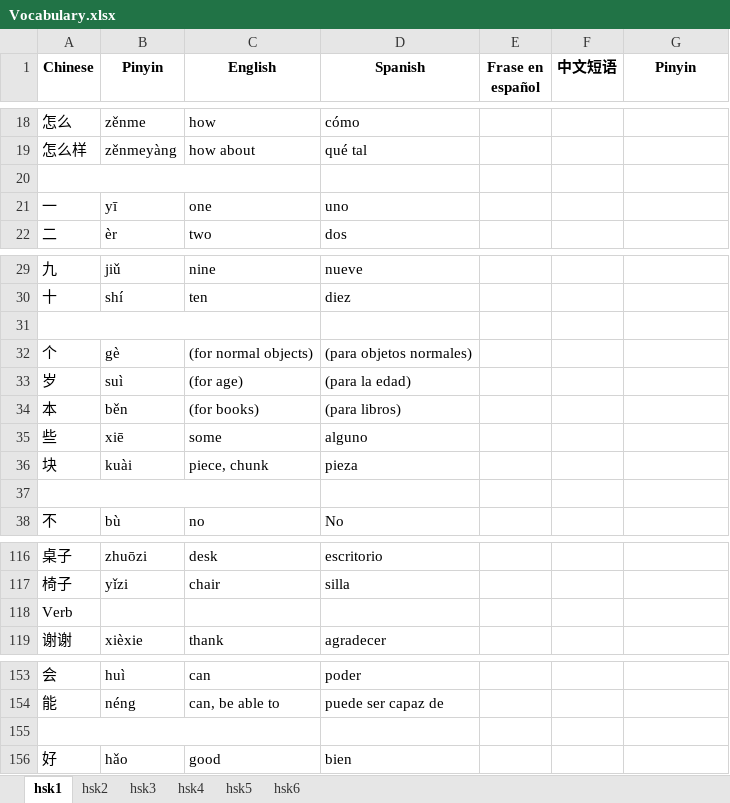
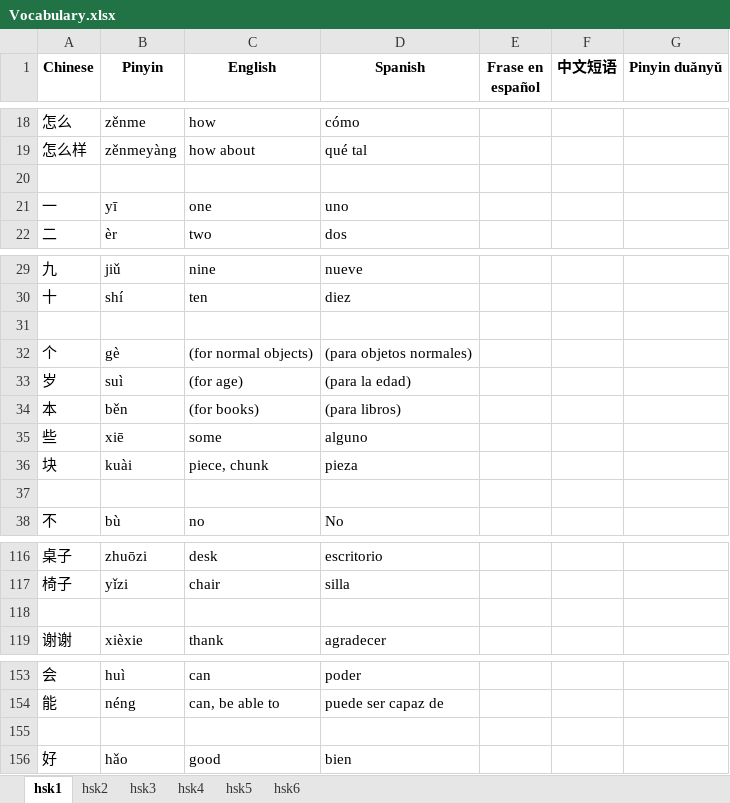
Before and after one commit to limbail/Zhongwen, an Excel workbook: Vocabulary.xlsx, sheet hsk1, drawn as a sheet; only a part is shown, gaps mark what is left out; values as stored, in another font and other column widths than the file's, no borders; the diff covers the shown part only; the diff names each change by its address in the sheet, - before the commit and + after, or states it on an @@ line.

```diff
--- a/Vocabulary.xlsx (sheet hsk1)
+++ b/Vocabulary.xlsx (sheet hsk1)
-G1: Pinyin
+G1: Pinyin duǎnyǔ
-A20:C20 merged
-A31:C31 merged
-A37:C37 merged
-A118 (Chinese): Verb
+A118 (Chinese): (empty)
-A155:C155 merged
```
Also changed, not shown: 12 edited cells and merged cells elsewhere in this sheet, sheet hsk6, 3 other files.
